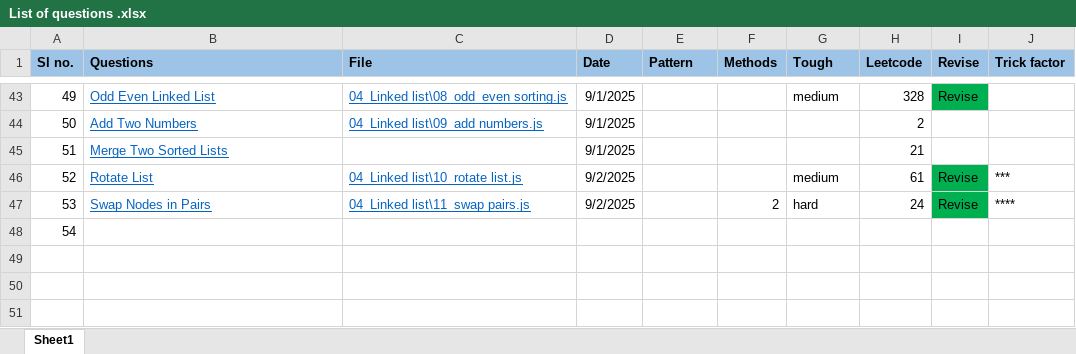
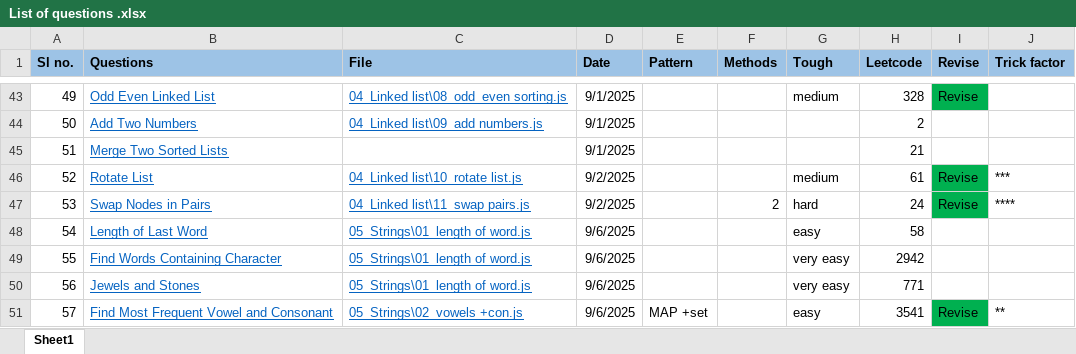
Before and after one commit to abhayrobotics/NamasteDSA, an Excel workbook: List of questions .xlsx, sheet Sheet1, drawn as a sheet; only a part is shown, gaps mark what is left out; values as stored, in another font and other column widths than the file's, no borders; the diff names each change by its address in the sheet, - before the commit and + after, or states it on an @@ line.

Commit message:
strings

```diff
--- a/List of questions .xlsx (sheet Sheet1)
+++ b/List of questions .xlsx (sheet Sheet1)
-B48 (Questions): (empty)
+B48 (Questions): Length of Last Word
-C48 (File): (empty)
+C48 (File): 05_Strings\01_length of word.js
-D48 (Date): (empty)
+D48 (Date): 9/6/2025
-G48 (Tough): (empty)
+G48 (Tough): easy
-H48 (Leetcode): (empty)
+H48 (Leetcode): 58
+row 49: 55 | Find Words Containing Character | 05_Strings\01_length of word.js | 9/6/2025 |  |  | very easy | 2942
+row 50: 56 | Jewels and Stones | 05_Strings\01_length of word.js | 9/6/2025 |  |  | very easy | 771
+row 51: 57 | Find Most Frequent Vowel and Consonant | 05_Strings\02_vowels +con.js | 9/6/2025 | MAP +set |  | easy | 3541 | Revise | **
```
Also changed, not shown: 3 other files.
